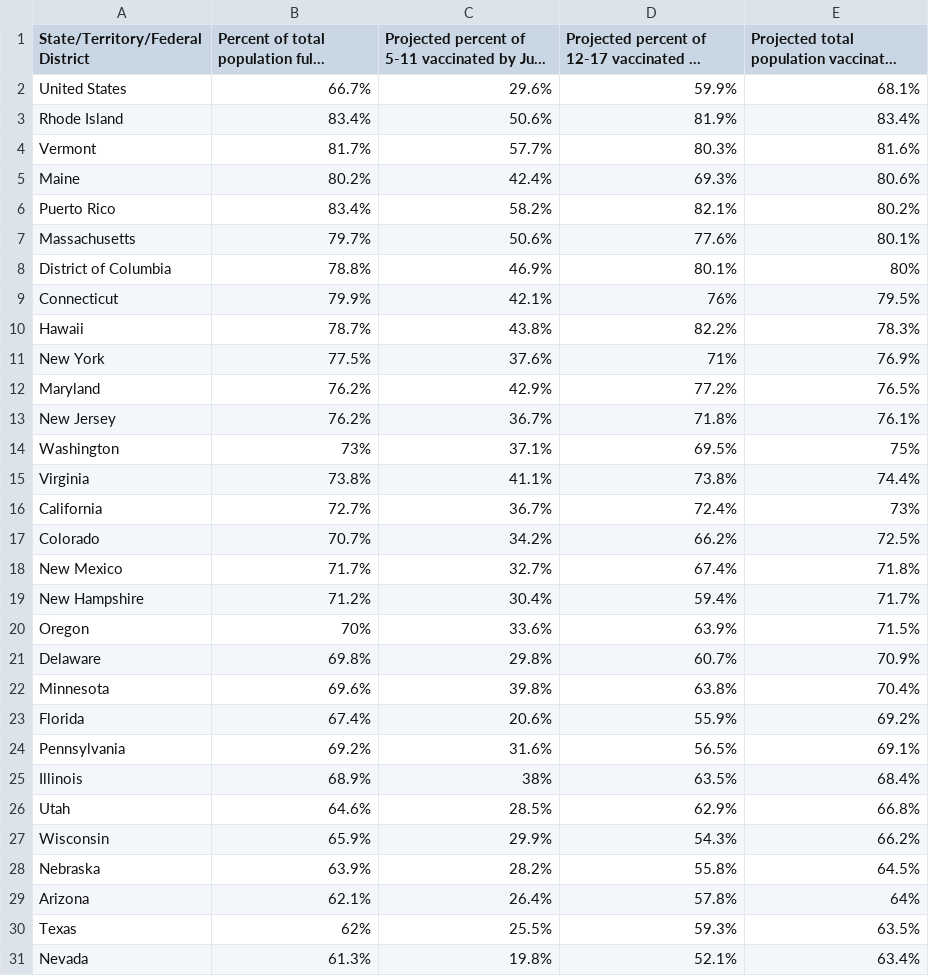
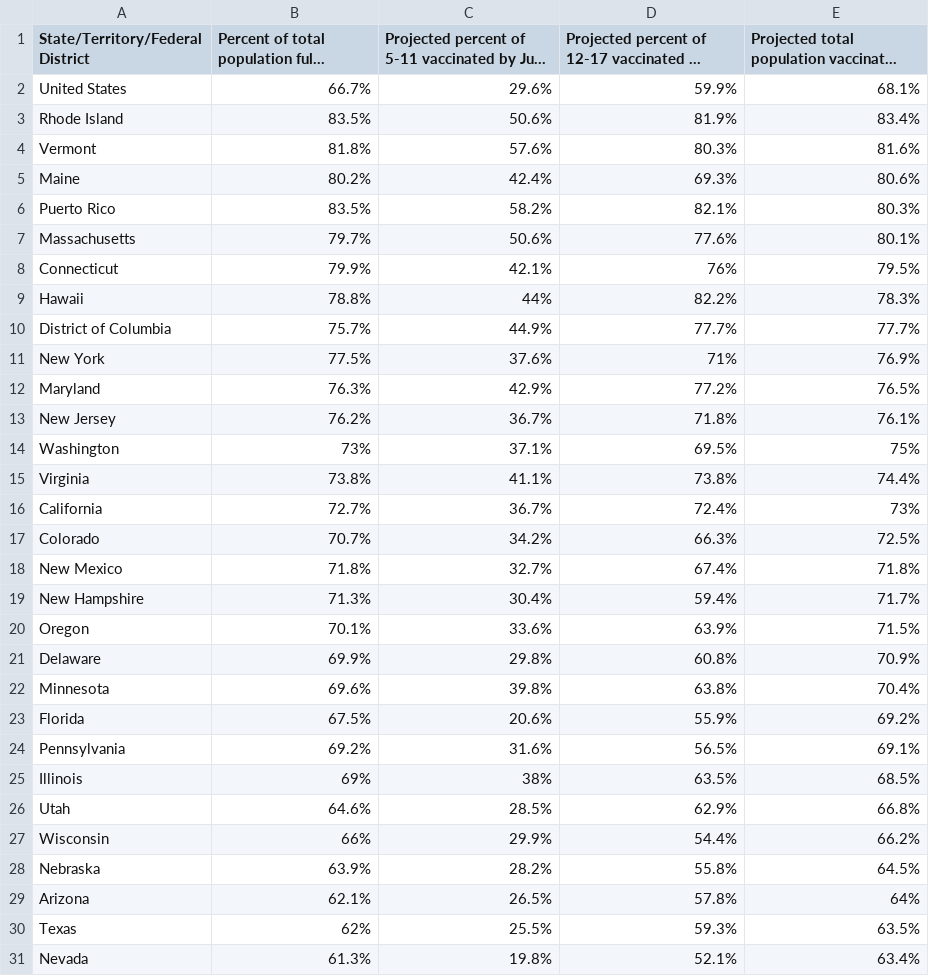
Before and after one commit to Dotdash-Data-Journalism/2022_VWH_kids_vax_projection_june_1, a CSV file: visualizations/kids_vax_projection_20220601.csv, drawn as a sheet; only a part is shown; long unchanged cells end in …; removed rows and columns are numbered as before the commit, all else as after; the diff covers the shown part only; the diff names each change by its address in the sheet, - before the commit and + after, or states it on an @@ line.

```diff
--- a/visualizations/kids_vax_projection_20220601.csv
+++ b/visualizations/kids_vax_projection_20220601.csv
-B3: 83.4%
+B3: 83.5%
-B4: 81.7%
+B4: 81.8%
-C4: 57.7%
+C4: 57.6%
-B6: 83.4%
+B6: 83.5%
-E6: 80.2%
+E6: 80.3%
-row 8: District of Columbia | 78.8% | 46.9% | 80.1% | 80%
-B9: 78.7%
+B9: 78.8%
-C9: 43.8%
+C9: 44%
+row 10: District of Columbia | 75.7% | 44.9% | 77.7% | 77.7%
-B12: 76.2%
+B12: 76.3%
-D17: 66.2%
+D17: 66.3%
-B18: 71.7%
+B18: 71.8%
-B19: 71.2%
+B19: 71.3%
-B20: 70%
+B20: 70.1%
-B21: 69.8%
+B21: 69.9%
-D21: 60.7%
+D21: 60.8%
-B23: 67.4%
+B23: 67.5%
-B25: 68.9%
+B25: 69%
-E25: 68.4%
+E25: 68.5%
-B27: 65.9%
+B27: 66%
-D27: 54.3%
+D27: 54.4%
-C29: 26.4%
+C29: 26.5%
```
Also changed, not shown: 1 added row, 1 removed row, 1 moved row and 16 edited cells elsewhere in this file.
